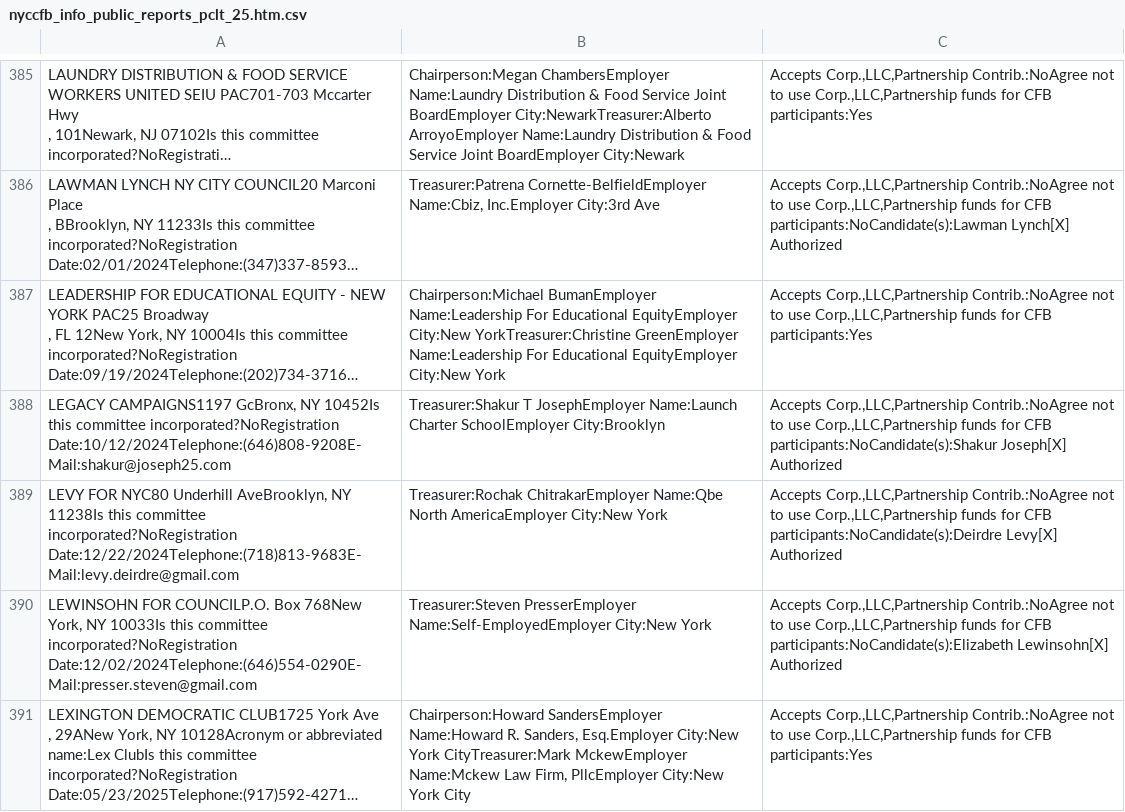
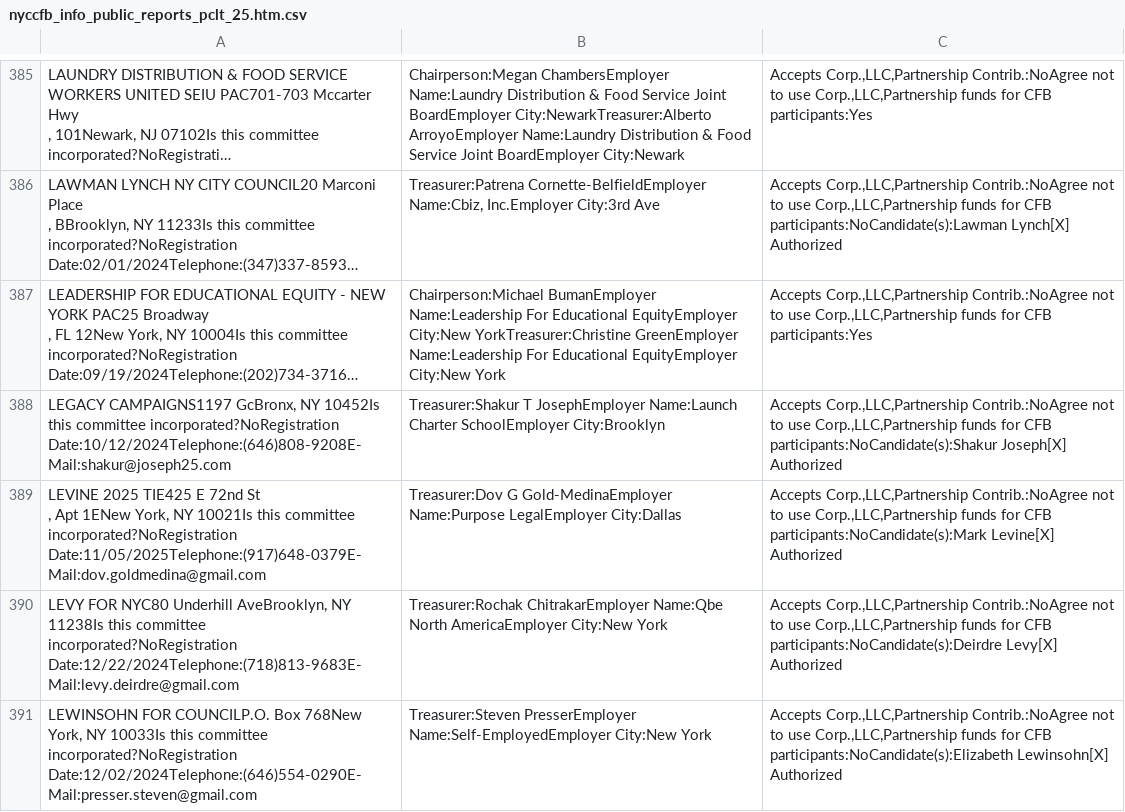
Before and after one commit to fedex1/campaign-tracker, a CSV file: nyccfb_info_public_reports_pclt_25.htm.csv, drawn as a sheet; only a part is shown, gaps mark what is left out; the shorter side is filled out with more unchanged rows; long unchanged cells end in …; ↵ is a line break in a cell; the diff names each change by its address in the sheet, - before the commit and + after, or states it on an @@ line.

```diff
--- a/nyccfb_info_public_reports_pclt_25.htm.csv
+++ b/nyccfb_info_public_reports_pclt_25.htm.csv
+row 389: LEVINE 2025 TIE425 E 72nd St ↵ , Apt 1ENew York, NY 10021Is this committee incorporated?NoRegistration Date:11/05/2025Telephone:(917)648-0379E-Mail:dov.goldmedina@gmail.com | Treasurer:Dov G Gold-MedinaEmployer Name:Purpose LegalEmployer City:Dallas | Accepts Corp.,LLC,Partnership Contrib.:NoAgree not to use Corp.,LLC,Partnership funds for CFB participants:NoCandidate(s):Mark Levine[X] Authorized
```
Also changed, not shown: committees.csv, 1 other file.
